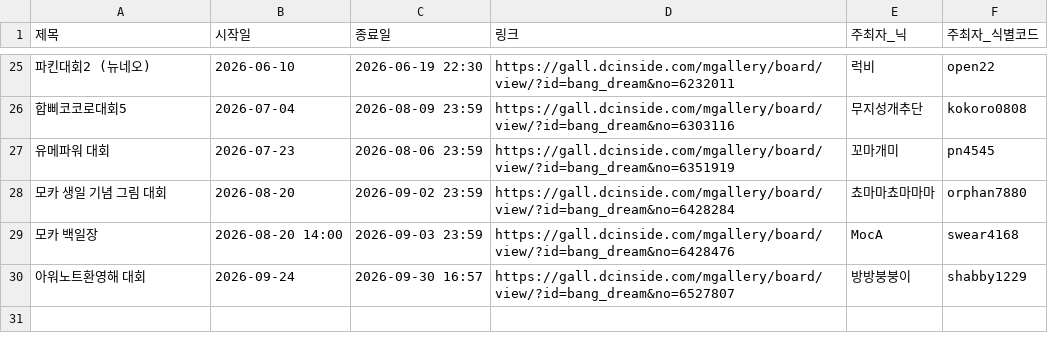
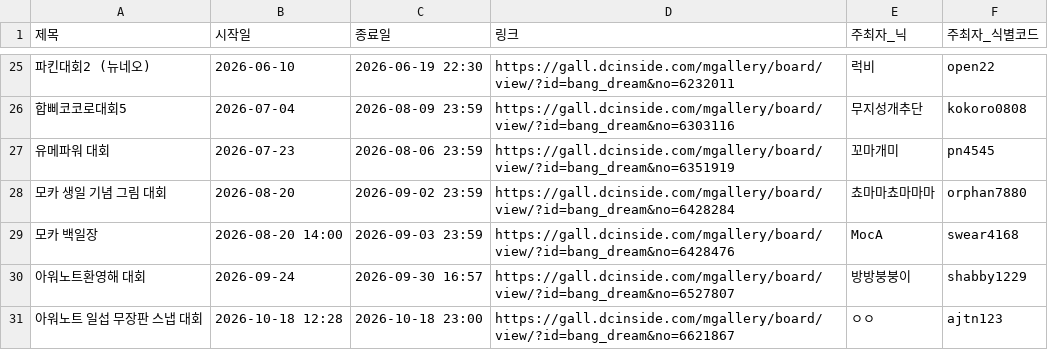
Before and after one commit to bandorigall/bangdream_competition.github.io, a CSV file: events.csv, drawn as a sheet; only a part is shown, gaps mark what is left out; the diff names each change by its address in the sheet, - before the commit and + after, or states it on an @@ line.

```diff
--- a/events.csv
+++ b/events.csv
+row 31: 아워노트 일섭 무장판 스냅 대회 | 2026-10-18 12:28 | 2026-10-18 23:00 | https://gall.dcinside.com/mgallery/board/view/?id=bang_dream&no=6621867 | ㅇㅇ | ajtn123
```
Also changed, not shown: 2 other files.
